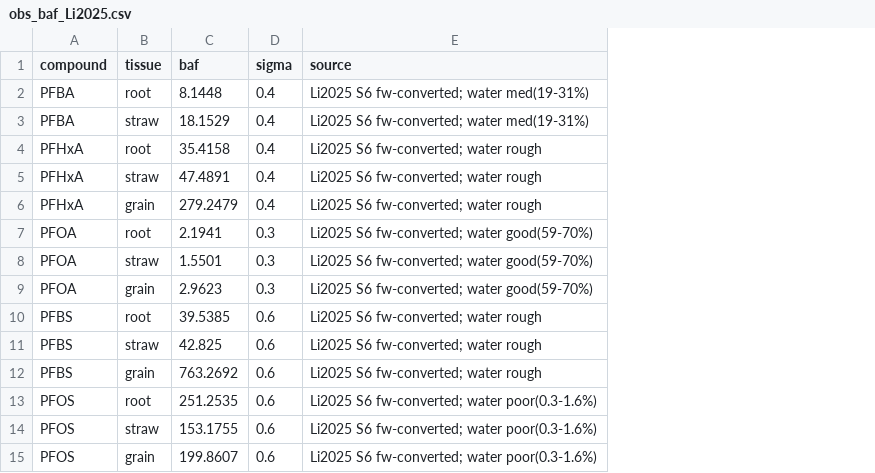
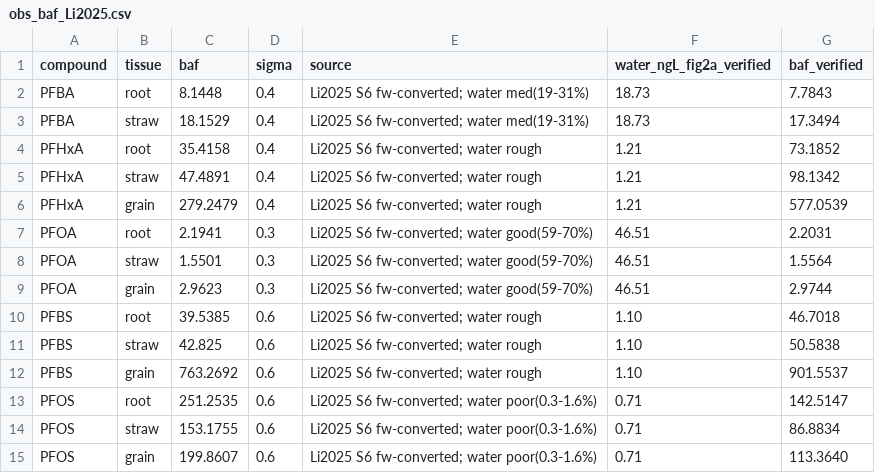
Before and after one commit to ccy5123/pfas-rice-model, a CSV file: data_obs/obs_baf_Li2025.csv, drawn as a sheet; the diff names each change by its address in the sheet, - before the commit and + after, or states it on an @@ line.

```diff
--- a/data_obs/obs_baf_Li2025.csv
+++ b/data_obs/obs_baf_Li2025.csv
+column F (water_ngL_fig2a_verified), rows 2-15: 18.73 | 18.73 | 1.21 | 1.21 | 1.21 | 46.51 | 46.51 | 46.51 | 1.10 | 1.10 | 1.10 | 0.71 | 0.71 | 0.71
+column G (baf_verified), rows 2-15: 7.7843 | 17.3494 | 73.1852 | 98.1342 | 577.0539 | 2.2031 | 1.5564 | 2.9744 | 46.7018 | 50.5838 | 901.5537 | 142.5147 | 86.8834 | 113.3640
```
Also changed, not shown: data_obs/Li2025_BAF_TF.csv, docs/literature_db/Sampling_Protocols.csv, 10 other files.
